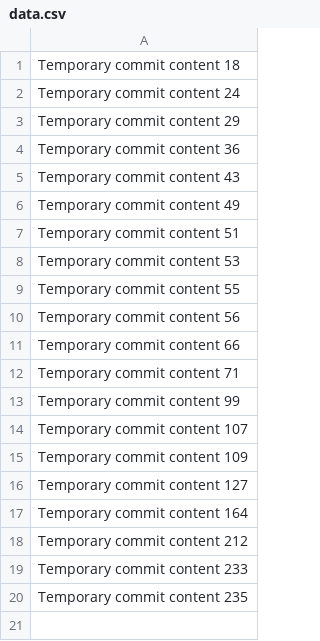
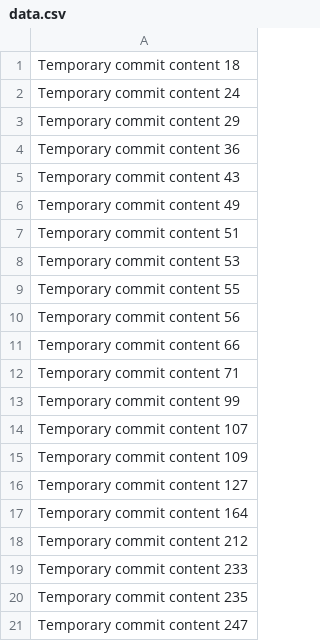
Before and after one commit to florpelazzo/redesigned-waffle, a CSV file: data.csv, drawn as a sheet.

```diff
--- a/data.csv
+++ b/data.csv
@@ -20 +20,2 @@ Temporary commit content 233
 Temporary commit content 235
+Temporary commit content 247
```
